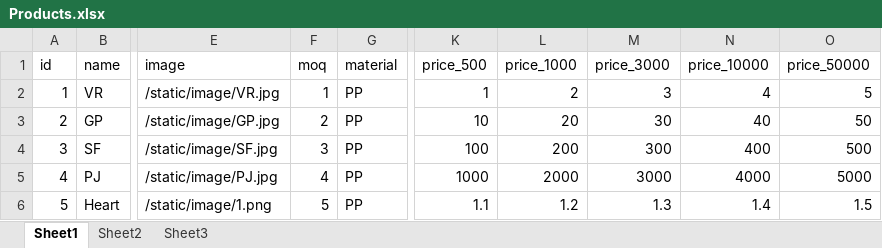
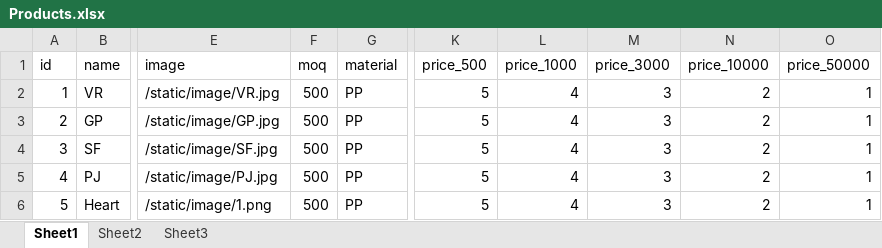
Before and after one commit to llyyyy129-sudo/bridgequotation-shop, an Excel workbook: Products.xlsx, sheet Sheet1, drawn as a sheet; only a part is shown, gaps mark what is left out; values as stored, in another font and other column widths than the file's, no borders; the diff covers the shown part only; the diff names each change by its address in the sheet, - before the commit and + after, or states it on an @@ line.

```diff
--- a/Products.xlsx (sheet Sheet1)
+++ b/Products.xlsx (sheet Sheet1)
-F2 (moq): 1
+F2 (moq): 500
-K2 (price_500): 1
+K2 (price_500): 5
-L2 (price_1000): 2
+L2 (price_1000): 4
-N2 (price_10000): 4
+N2 (price_10000): 2
-O2 (price_50000): 5
+O2 (price_50000): 1
-F3 (moq): 2
+F3 (moq): 500
-K3 (price_500): 10
+K3 (price_500): 5
-L3 (price_1000): 20
+L3 (price_1000): 4
-M3 (price_3000): 30
+M3 (price_3000): 3
-N3 (price_10000): 40
+N3 (price_10000): 2
-O3 (price_50000): 50
+O3 (price_50000): 1
-F4 (moq): 3
+F4 (moq): 500
-K4 (price_500): 100
+K4 (price_500): 5
-L4 (price_1000): 200
+L4 (price_1000): 4
-M4 (price_3000): 300
+M4 (price_3000): 3
-N4 (price_10000): 400
+N4 (price_10000): 2
-O4 (price_50000): 500
+O4 (price_50000): 1
-F5 (moq): 4
+F5 (moq): 500
-K5 (price_500): 1000
+K5 (price_500): 5
-L5 (price_1000): 2000
+L5 (price_1000): 4
-M5 (price_3000): 3000
+M5 (price_3000): 3
-N5 (price_10000): 4000
+N5 (price_10000): 2
-O5 (price_50000): 5000
+O5 (price_50000): 1
-F6 (moq): 5
+F6 (moq): 500
-K6 (price_500): 1.1
+K6 (price_500): 5
-L6 (price_1000): 1.2
+L6 (price_1000): 4
-M6 (price_3000): 1.3
+M6 (price_3000): 3
-N6 (price_10000): 1.4
+N6 (price_10000): 2
-O6 (price_50000): 1.5
+O6 (price_50000): 1
```
Also changed, not shown: 30 edited cells elsewhere in this sheet, 1 other file.
